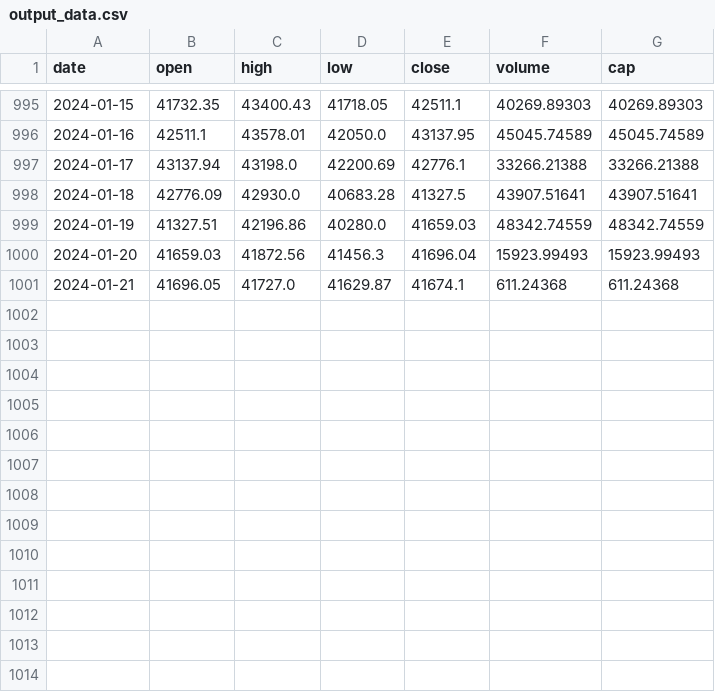
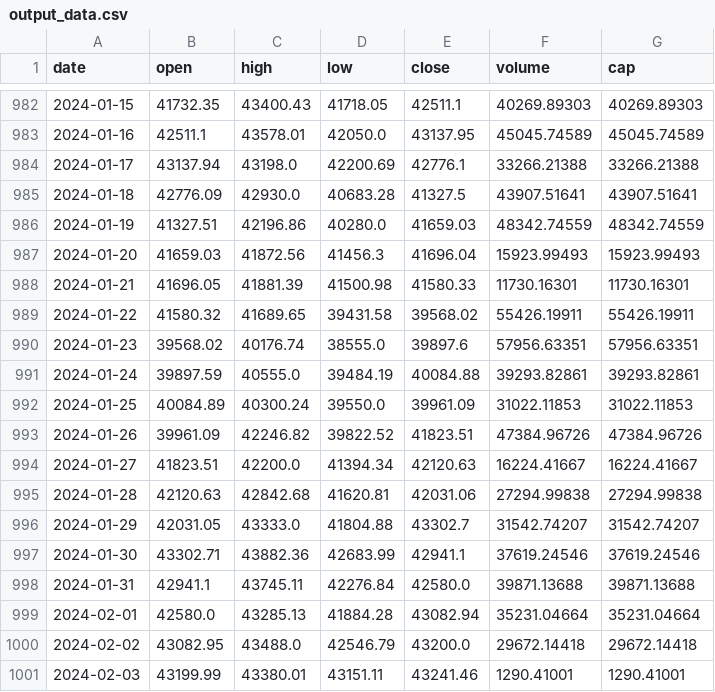
Before and after one commit to quangtiennnn/cryptoprediction, a CSV file: output_data.csv, drawn as a sheet; only a part is shown, gaps mark what is left out; the diff covers the shown part only.

```diff
--- a/output_data.csv
+++ b/output_data.csv
@@ -1000,2 +987,15 @@ date,open,high,low,close,volume,cap
 2024-01-20,41659.03,41872.56,41456.3,41696.04,15923.99493,15923.99493
-2024-01-21,41696.05,41727.0,41629.87,41674.1,611.24368,611.24368
+2024-01-21,41696.05,41881.39,41500.98,41580.33,11730.16301,11730.16301
+2024-01-22,41580.32,41689.65,39431.58,39568.02,55426.19911,55426.19911
+2024-01-23,39568.02,40176.74,38555.0,39897.6,57956.63351,57956.63351
+2024-01-24,39897.59,40555.0,39484.19,40084.88,39293.82861,39293.82861
+2024-01-25,40084.89,40300.24,39550.0,39961.09,31022.11853,31022.11853
+2024-01-26,39961.09,42246.82,39822.52,41823.51,47384.96726,47384.96726
+2024-01-27,41823.51,42200.0,41394.34,42120.63,16224.41667,16224.41667
+2024-01-28,42120.63,42842.68,41620.81,42031.06,27294.99838,27294.99838
+2024-01-29,42031.05,43333.0,41804.88,43302.7,31542.74207,31542.74207
+2024-01-30,43302.71,43882.36,42683.99,42941.1,37619.24546,37619.24546
+2024-01-31,42941.1,43745.11,42276.84,42580.0,39871.13688,39871.13688
+2024-02-01,42580.0,43285.13,41884.28,43082.94,35231.04664,35231.04664
+2024-02-02,43082.95,43488.0,42546.79,43200.0,29672.14418,29672.14418
+2024-02-03,43199.99,43380.01,43151.11,43241.46,1290.41001,1290.41001
```
Also changed, not shown: 13 removed rows elsewhere in this file, 5 other files.
